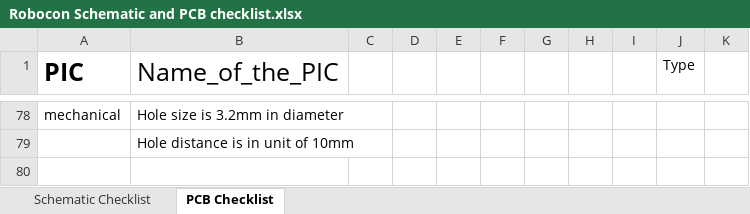
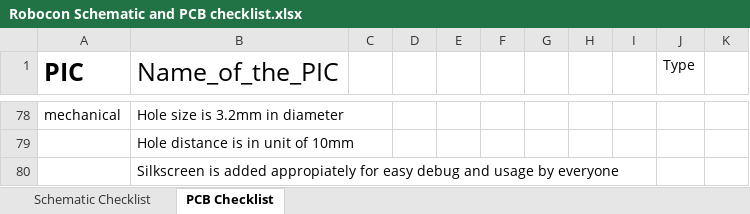
Before and after one commit to onedino/AD_Library, an Excel workbook: Robocon Schematic and PCB checklist.xlsx, sheet PCB Checklist, drawn as a sheet; only a part is shown, gaps mark what is left out; values as stored, in another font and other column widths than the file's, no borders; charts and pictures not drawn; the diff names each change by its address in the sheet, - before the commit and + after, or states it on an @@ line.

```diff
--- a/Robocon Schematic and PCB checklist.xlsx (sheet PCB Checklist)
+++ b/Robocon Schematic and PCB checklist.xlsx (sheet PCB Checklist)
+row 80:  | Silkscreen is added appropiately for easy debug and usage by everyone
```
Also changed, not shown: charts or pictures, 10 other files.
